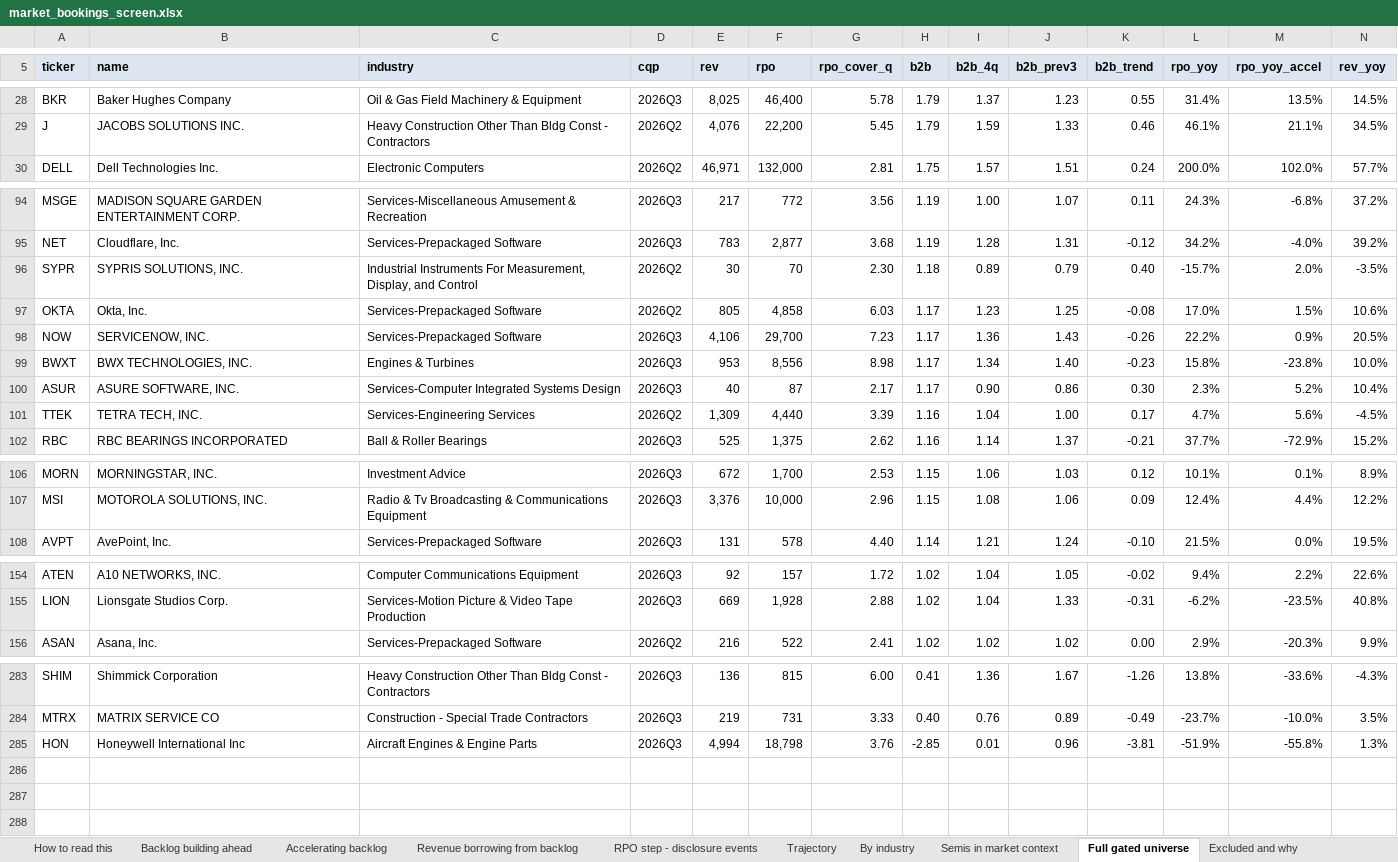
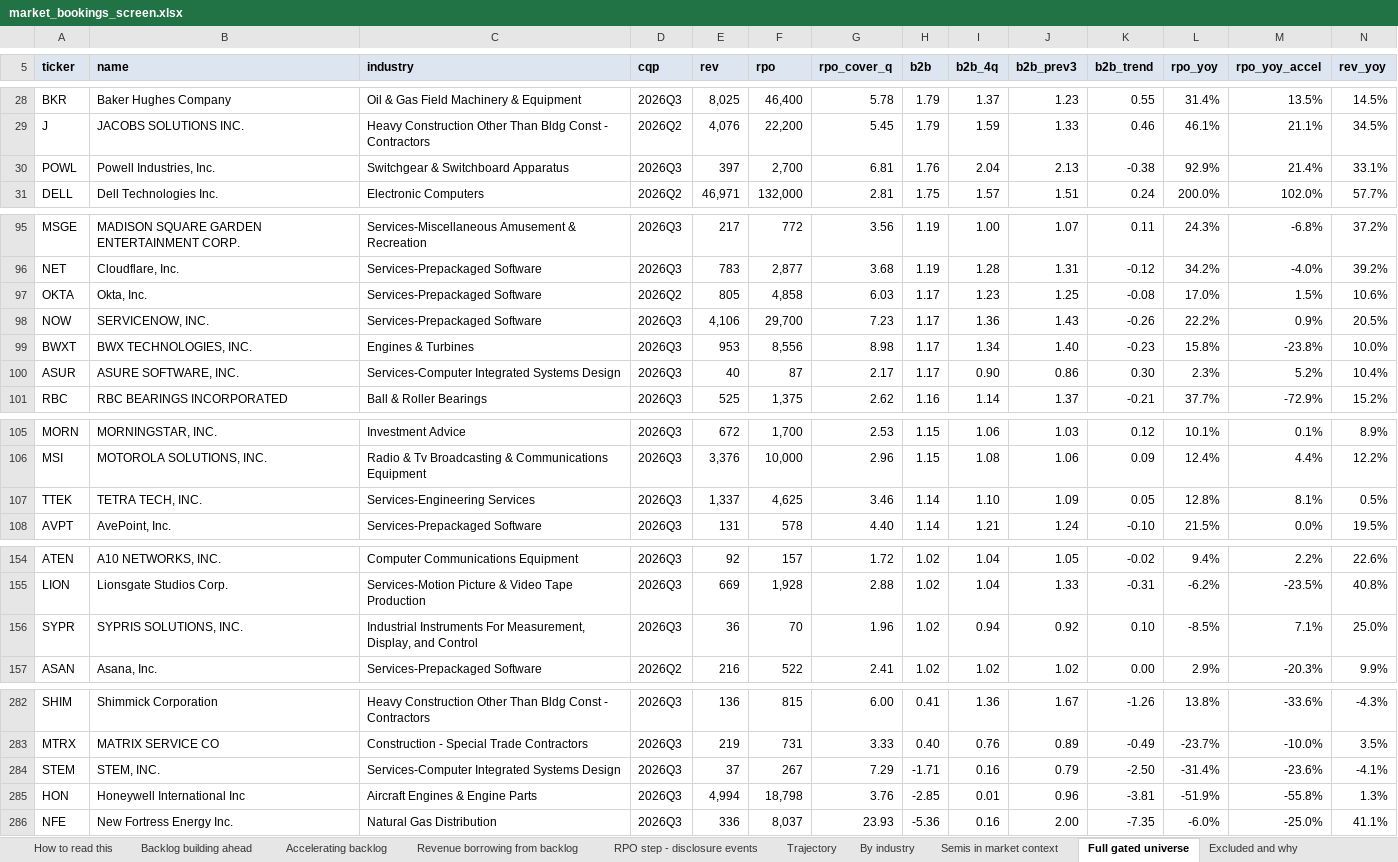
Before and after one commit to shashankrboppidi2/semis-screener, an Excel workbook: results/market_bookings_screen.xlsx, sheet Full gated universe, drawn as a sheet; only a part is shown, gaps mark what is left out; values as stored, in another font and other column widths than the file's, no borders; conditional formats not drawn; removed rows and columns are numbered as before the commit, all else as after; rows hold the shown columns only; the diff covers the shown part only; the diff names each change by its address in the sheet, - before the commit and + after, or states it on an @@ line.

```diff
--- a/results/market_bookings_screen.xlsx (sheet Full gated universe)
+++ b/results/market_bookings_screen.xlsx (sheet Full gated universe)
+row 30: POWL | Powell Industries, Inc. | Switchgear & Switchboard Apparatus | 2026Q3 | 397 | 2,700 | 6.81 | 1.76 | 2.04 | 2.13 | -0.38 | 92.9% | 21.4% | 33.1%
-row 96: SYPR | SYPRIS SOLUTIONS, INC. | Industrial Instruments For Measurement, Display, and Control | 2026Q2 | 30 | 70 | 2.30 | 1.18 | 0.89 | 0.79 | 0.40 | -15.7% | 2.0% | -3.5%
-row 101: TTEK | TETRA TECH, INC. | Services-Engineering Services | 2026Q2 | 1,309 | 4,440 | 3.39 | 1.16 | 1.04 | 1.00 | 0.17 | 4.7% | 5.6% | -4.5%
+row 107: TTEK | TETRA TECH, INC. | Services-Engineering Services | 2026Q3 | 1,337 | 4,625 | 3.46 | 1.14 | 1.10 | 1.09 | 0.05 | 12.8% | 8.1% | 0.5%
+row 156: SYPR | SYPRIS SOLUTIONS, INC. | Industrial Instruments For Measurement, Display, and Control | 2026Q3 | 36 | 70 | 1.96 | 1.02 | 0.94 | 0.92 | 0.10 | -8.5% | 7.1% | 25.0%
+row 284: STEM | STEM, INC. | Services-Computer Integrated Systems Design | 2026Q3 | 37 | 267 | 7.29 | -1.71 | 0.16 | 0.79 | -2.50 | -31.4% | -23.6% | -4.1%
+row 286: NFE | New Fortress Energy Inc. | Natural Gas Distribution | 2026Q3 | 336 | 8,037 | 23.93 | -5.36 | 0.16 | 2.00 | -7.35 | -6.0% | -25.0% | 41.1%
```
Also changed, not shown: 2 added rows, 4 removed rows, 11 moved rows and 1 edited cell elsewhere in this sheet, sheet Excluded and why, sheet Tier 2 shortlist, sheet Backlog building ahead, sheet Accelerating backlog, sheet Trajectory, sheet Revenue borrowing from backlog, results/beat_and_raise_screen.xlsx, results/semis_acceleration_screen.xlsx, 11 other files.
